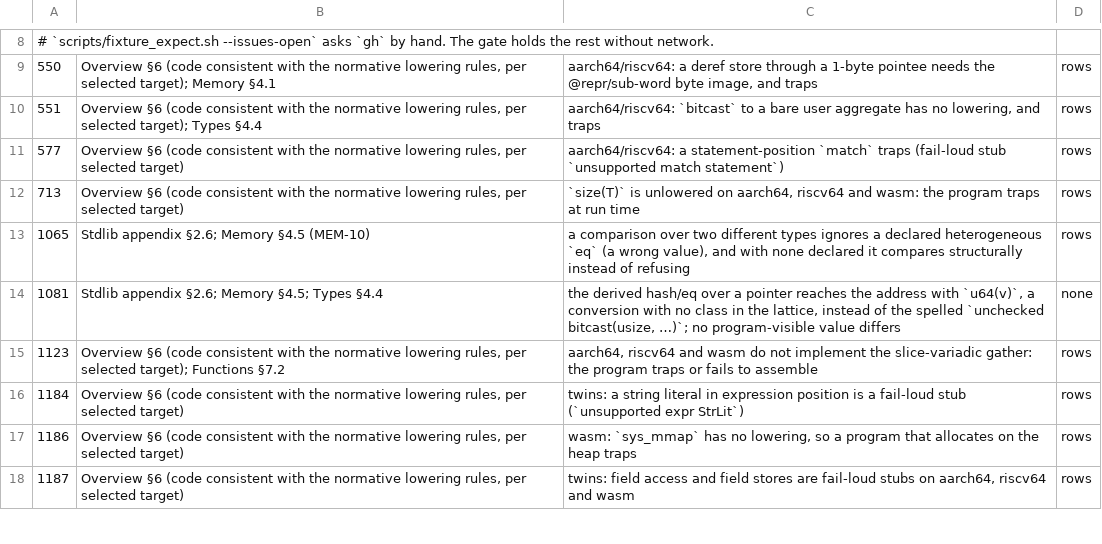
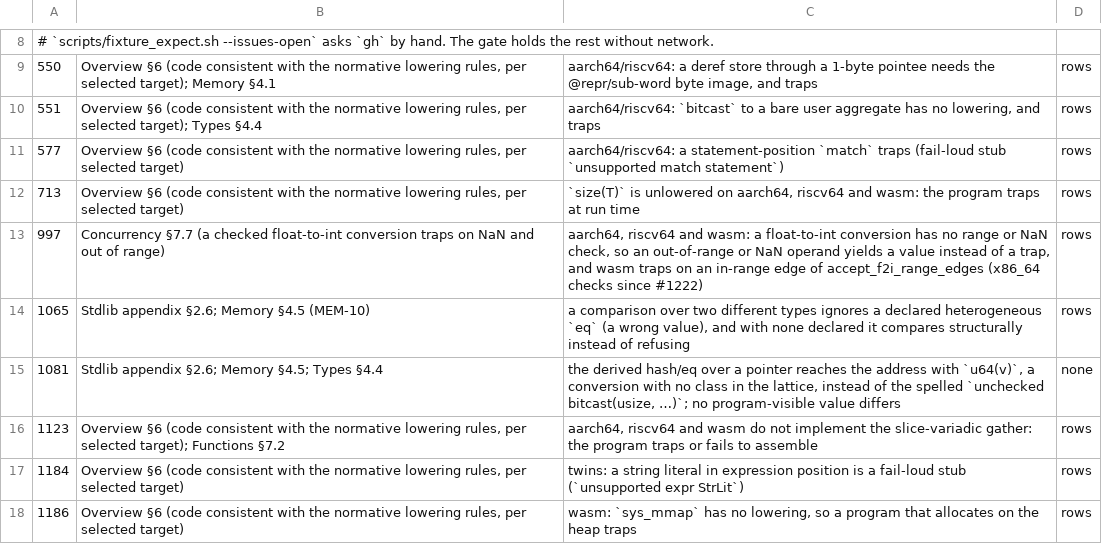
Before and after one commit to alatyr-programming-language/compiler, a TSV file: scripts/known-deviations.issues.tsv, drawn as a sheet; only a part is shown, gaps mark what is left out; the shorter side is filled out with more unchanged rows; the diff names each change by its address in the sheet, - before the commit and + after, or states it on an @@ line.

Commit message:
test: state the #997 fixtures' expectation; the twins stay unguarded under #997 (#997)
Since #1126 S3 a fixture states its result in an `## expect:` directive and leaves the corpus
manifest. accept_f2i_range_edges carries `## expect: run 42` and the six trap_f2i_* fixtures
`## expect: trap`, as their e2e rows say (`run_x86_trap … 132`). x86_64 meets all seven in a native
walk on omen (`fixture_expect.sh --gate`: ok). This PR checks the conversion on x86_64 only, so on
the twins the out-of-range and NaN operands still answer a value (aarch64/riscv64/wasm run/7 or
run/9) where the directive says trap, and wasm traps (134, no compiler site: wasm's own trunc) on
accept_f2i_range_edges. Those 15 rows go to scripts/known-deviations.tsv under #997, which stays
open (this PR is `Refs #997`) and gets its line in scripts/known-deviations.issues.tsv.

```diff
--- a/scripts/known-deviations.issues.tsv
+++ b/scripts/known-deviations.issues.tsv
+row 13: 997 | Concurrency §7.7 (a checked float-to-int conversion traps on NaN and out of range) | aarch64, riscv64 and wasm: a float-to-int conversion has no range or NaN check, so an out-of-range or NaN operand yields a value instead of a trap, and wasm traps on an in-range edge of accept_f2i_range_edges (x86_64 checks since #1222) | rows
```
Also changed, not shown: scripts/known-deviations.tsv, 7 other files.
